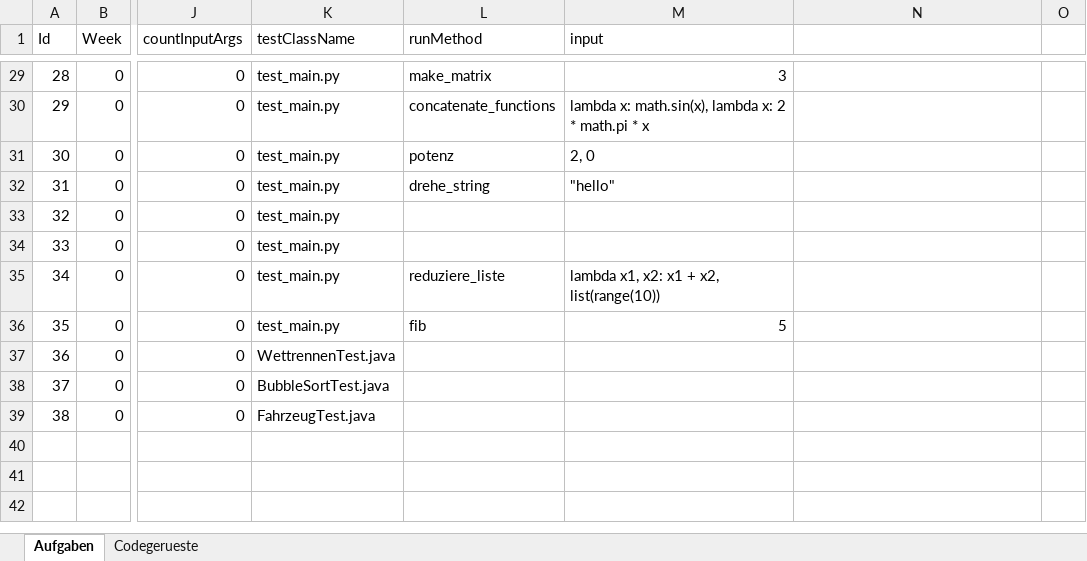
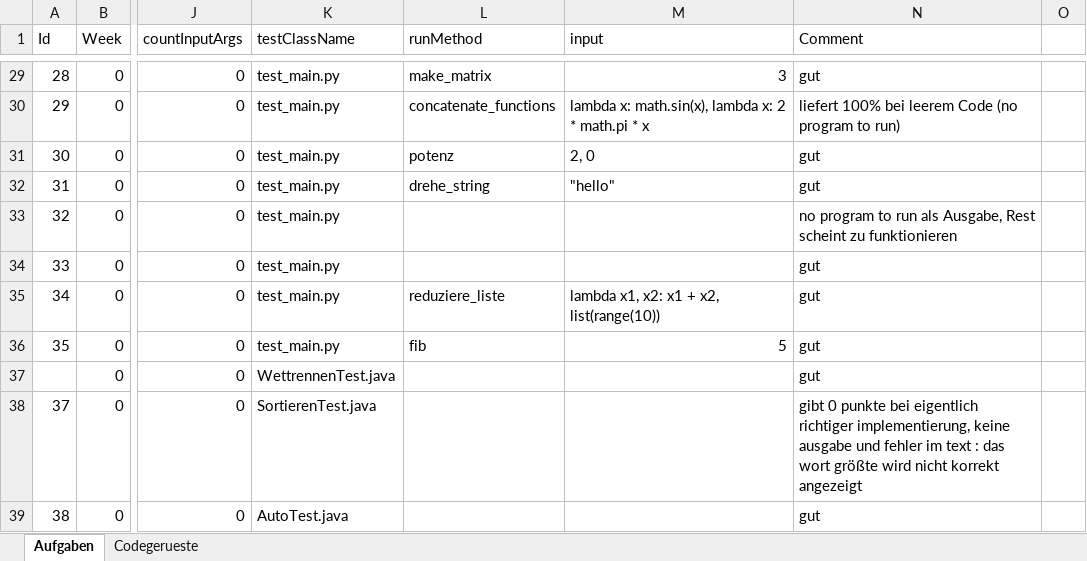
Before and after one commit to Timk46/ProTraHelper, an Excel workbook: files/programming-tasks/programmieraufgaben_JACK_SOSE23_WORKSHOP_WISE2324.xlsx, sheet Aufgaben, drawn as a sheet; only a part is shown, gaps mark what is left out; values as stored, in another font and other column widths than the file's, no cell formats; the diff covers the shown part only; the diff names each change by its address in the sheet, - before the commit and + after, or states it on an @@ line.

Commit message:
tested java coding qsts 20-27

```diff
--- a/files/programming-tasks/programmieraufgaben_JACK_SOSE23_WORKSHOP_WISE2324.xlsx (sheet Aufgaben)
+++ b/files/programming-tasks/programmieraufgaben_JACK_SOSE23_WORKSHOP_WISE2324.xlsx (sheet Aufgaben)
-N1: (empty)
+N1: Comment
-N29 (Comment): (empty)
+N29 (Comment): gut
-N30 (Comment): (empty)
+N30 (Comment): liefert 100% bei leerem Code (no program to run)
-N31:N32 (Comment): (empty)
+N31:N32 (Comment): gut
-N33 (Comment): (empty)
+N33 (Comment): no program to run als Ausgabe, Rest scheint zu funktionieren
-N34:N37 (Comment): (empty)
+N34:N37 (Comment): gut
-A37 (Id): 36
+A37 (Id): (empty)
-K38 (testClassName): BubbleSortTest.java
+K38 (testClassName): SortierenTest.java
-N38 (Comment): (empty)
+N38 (Comment): gibt 0 punkte bei eigentlich richtiger implementierung, keine ausgabe und fehler im text : das wort größte wird nicht korrekt angezeigt
-K39 (testClassName): FahrzeugTest.java
+K39 (testClassName): AutoTest.java
-N39 (Comment): (empty)
+N39 (Comment): gut
```
Also changed, not shown: 29 edited cells elsewhere in this sheet, cell formats.
